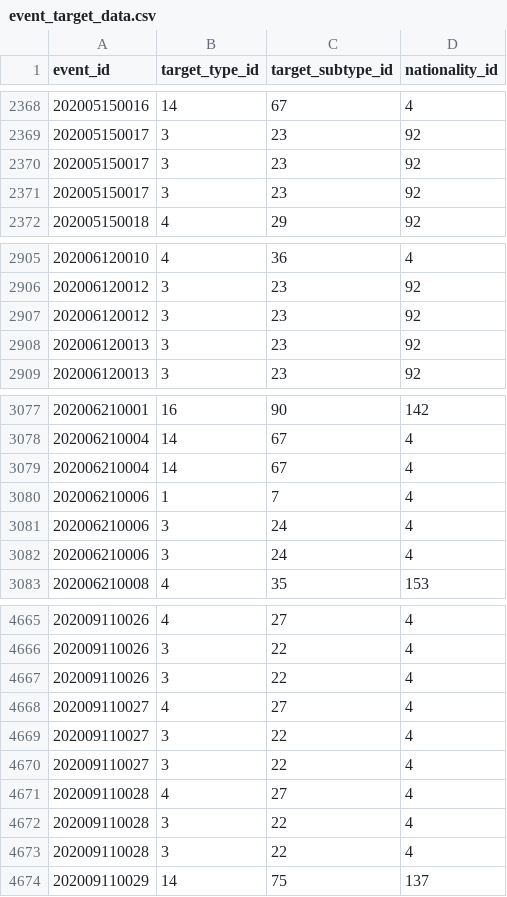
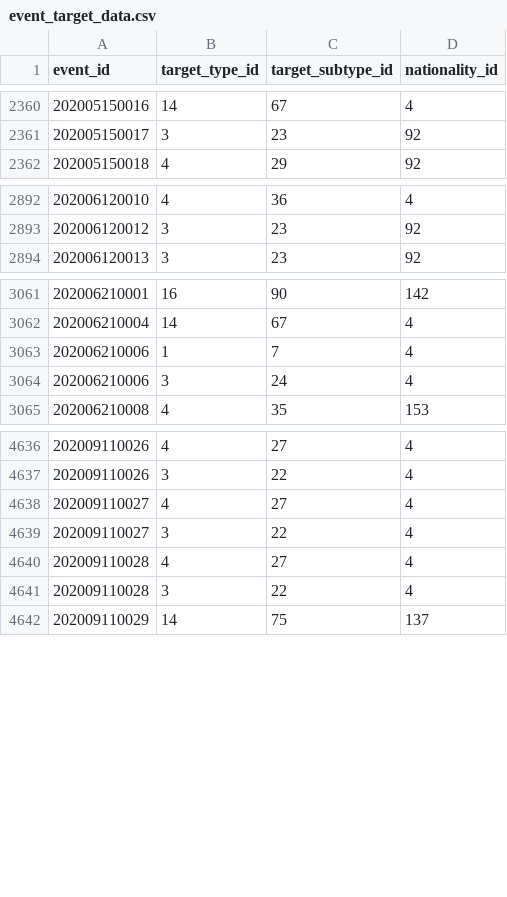
Before and after one commit to RaymondWoon/dadt_midterm, a CSV file: EDA/csv/event_target_data.csv, drawn as a sheet; only a part is shown, gaps mark what is left out; the diff covers the shown part only; the diff names each change by its address in the sheet, - before the commit and + after, or states it on an @@ line.

Commit message:
eda
Complete eda and data extract. Verified with database server.

```diff
--- a/EDA/csv/event_target_data.csv
+++ b/EDA/csv/event_target_data.csv
-row 2370: 202005150017 | 3 | 23 | 92
-row 2371: 202005150017 | 3 | 23 | 92
-row 2907: 202006120012 | 3 | 23 | 92
-row 2908: 202006120013 | 3 | 23 | 92
-row 3079: 202006210004 | 14 | 67 | 4
-row 3082: 202006210006 | 3 | 24 | 4
-row 4667: 202009110026 | 3 | 22 | 4
-row 4670: 202009110027 | 3 | 22 | 4
-row 4673: 202009110028 | 3 | 22 | 4
```
Also changed, not shown: 31 removed rows elsewhere in this file, 3 other files.
